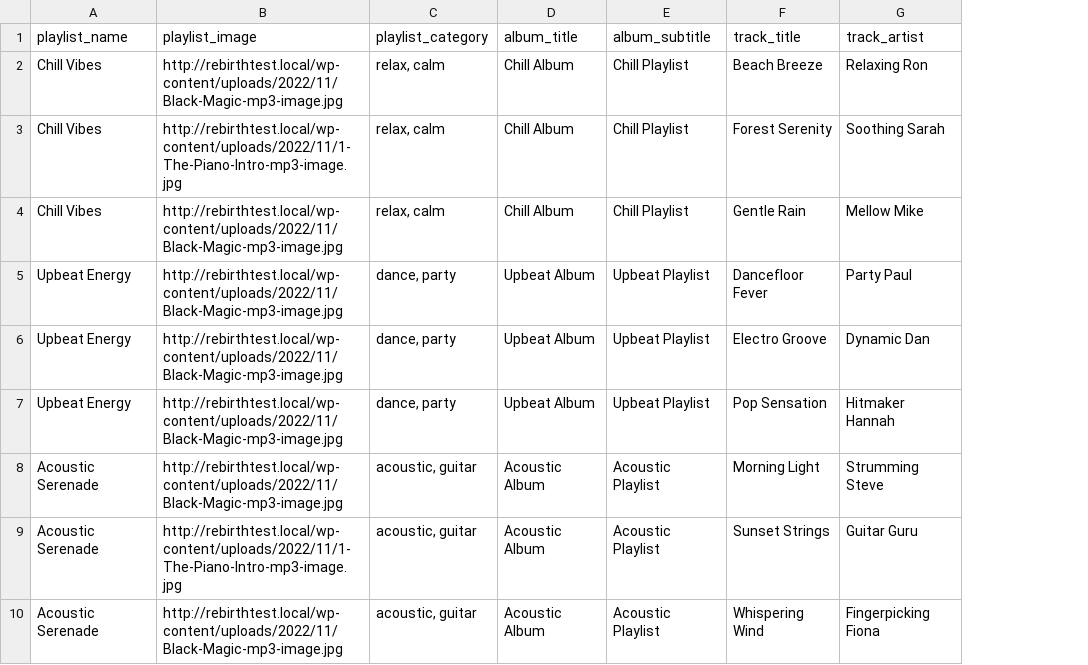
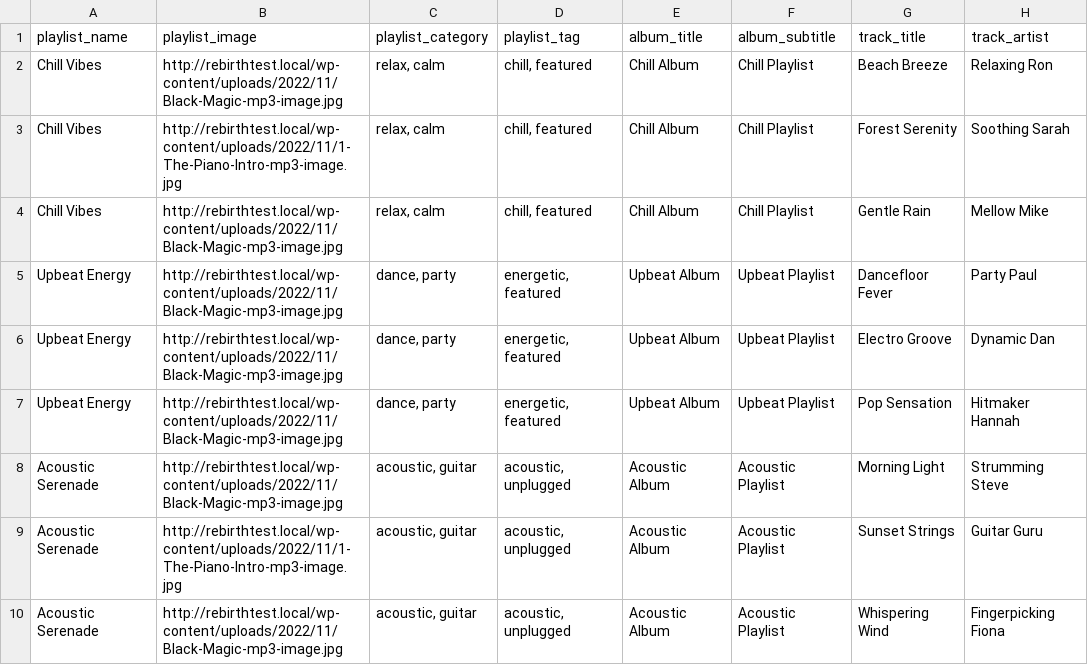
Before and after one commit to WordPressBugBounty/plugins-mp3-music-player-by-sonaar, a CSV file: mp3-music-player-by-sonaar/templates/example_of_csv_file_to_import.csv, drawn as a sheet; only a part is shown; the diff names each change by its address in the sheet, - before the commit and + after, or states it on an @@ line.

```diff
--- a/mp3-music-player-by-sonaar/templates/example_of_csv_file_to_import.csv
+++ b/mp3-music-player-by-sonaar/templates/example_of_csv_file_to_import.csv
+column D (playlist_tag), rows 2-10: chill, featured | chill, featured | chill, featured | energetic, featured | energetic, featured | energetic, featured | acoustic, unplugged | acoustic, unplugged | acoustic, unplugged
```
Also changed, not shown: 50 other files.
